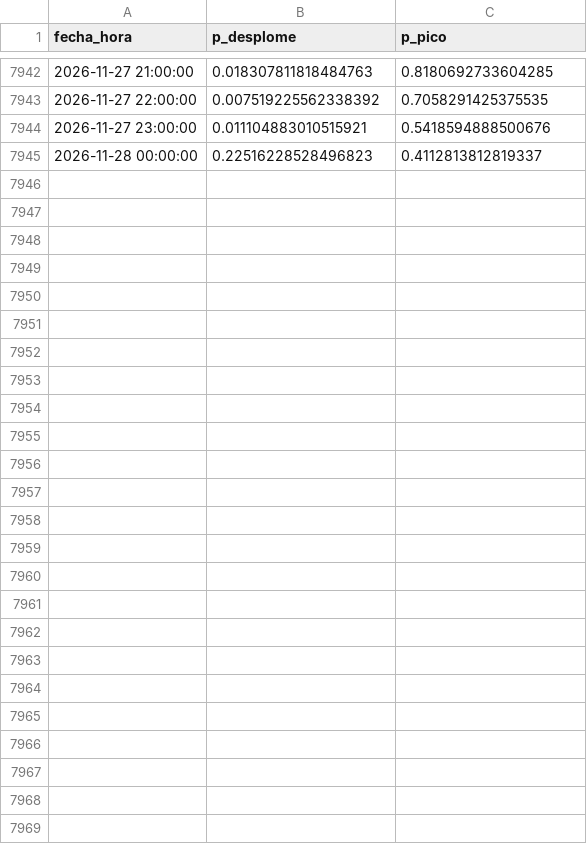
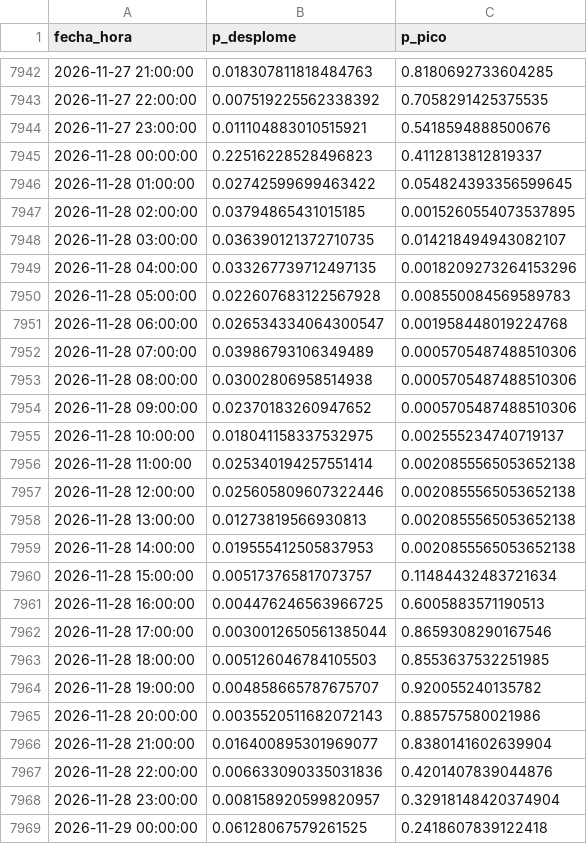
Before and after one commit to Ziskito/xm-spot-price-predictor, a CSV file: data/processed/resultados/probabilidades_eventos_24h_realista_2026.csv, drawn as a sheet; only a part is shown, gaps mark what is left out; the diff names each change by its address in the sheet, - before the commit and + after, or states it on an @@ line.

```diff
--- a/data/processed/resultados/probabilidades_eventos_24h_realista_2026.csv
+++ b/data/processed/resultados/probabilidades_eventos_24h_realista_2026.csv
+row 7946: 2026-11-28 01:00:00 | 0.02742599699463422 | 0.054824393356599645
+row 7947: 2026-11-28 02:00:00 | 0.03794865431015185 | 0.0015260554073537895
+row 7948: 2026-11-28 03:00:00 | 0.036390121372710735 | 0.014218494943082107
+row 7949: 2026-11-28 04:00:00 | 0.033267739712497135 | 0.0018209273264153296
+row 7950: 2026-11-28 05:00:00 | 0.022607683122567928 | 0.008550084569589783
+row 7951: 2026-11-28 06:00:00 | 0.026534334064300547 | 0.001958448019224768
+row 7952: 2026-11-28 07:00:00 | 0.03986793106349489 | 0.0005705487488510306
+row 7953: 2026-11-28 08:00:00 | 0.03002806958514938 | 0.0005705487488510306
+row 7954: 2026-11-28 09:00:00 | 0.02370183260947652 | 0.0005705487488510306
+row 7955: 2026-11-28 10:00:00 | 0.018041158337532975 | 0.002555234740719137
+row 7956: 2026-11-28 11:00:00 | 0.025340194257551414 | 0.0020855565053652138
+row 7957: 2026-11-28 12:00:00 | 0.025605809607322446 | 0.0020855565053652138
+row 7958: 2026-11-28 13:00:00 | 0.01273819566930813 | 0.0020855565053652138
+row 7959: 2026-11-28 14:00:00 | 0.019555412505837953 | 0.0020855565053652138
+row 7960: 2026-11-28 15:00:00 | 0.005173765817073757 | 0.11484432483721634
+row 7961: 2026-11-28 16:00:00 | 0.004476246563966725 | 0.6005883571190513
+row 7962: 2026-11-28 17:00:00 | 0.0030012650561385044 | 0.8659308290167546
+row 7963: 2026-11-28 18:00:00 | 0.005126046784105503 | 0.8553637532251985
+row 7964: 2026-11-28 19:00:00 | 0.004858665787675707 | 0.920055240135782
+row 7965: 2026-11-28 20:00:00 | 0.0035520511682072143 | 0.885757580021986
+row 7966: 2026-11-28 21:00:00 | 0.016400895301969077 | 0.8380141602639904
+row 7967: 2026-11-28 22:00:00 | 0.006633090335031836 | 0.4201407839044876
+row 7968: 2026-11-28 23:00:00 | 0.008158920599820957 | 0.32918148420374904
+row 7969: 2026-11-29 00:00:00 | 0.06128067579261525 | 0.2418607839122418
```
Also changed, not shown: data/processed/resultados/probabilidades_eventos_72h_realista_2026.csv, data/processed/resultados/pronostico_realista_bandas_24h_2026.csv, 9 other files.
